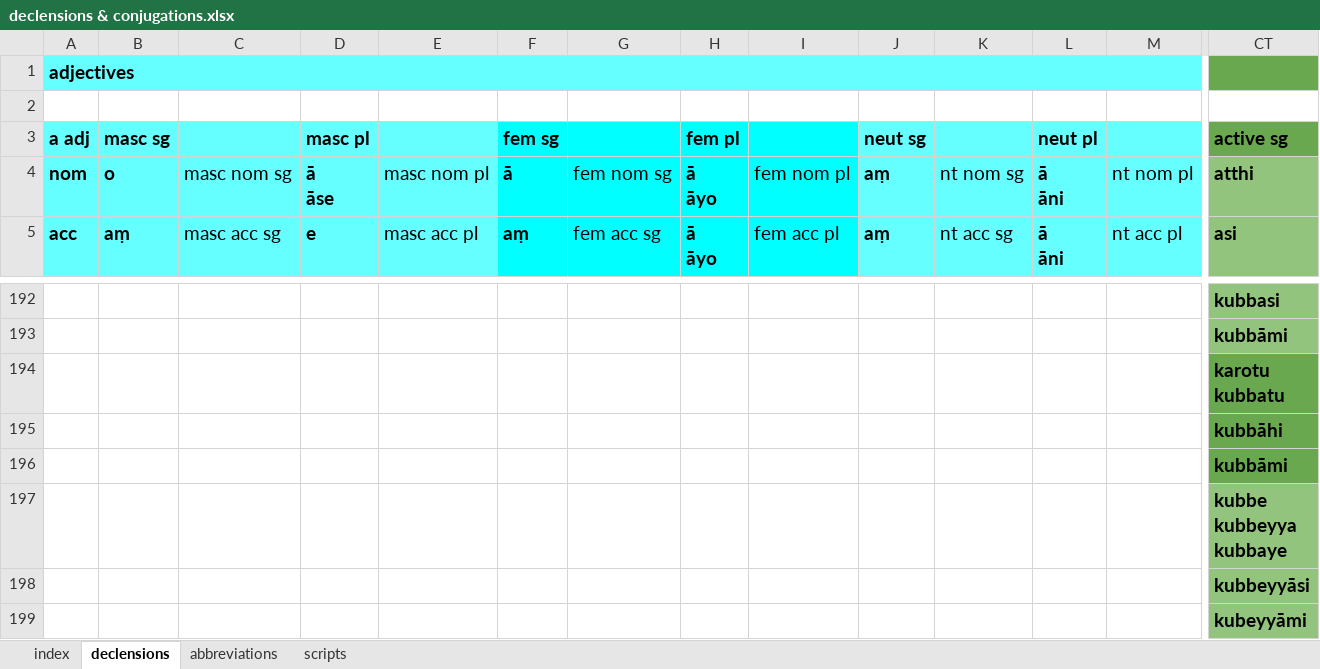
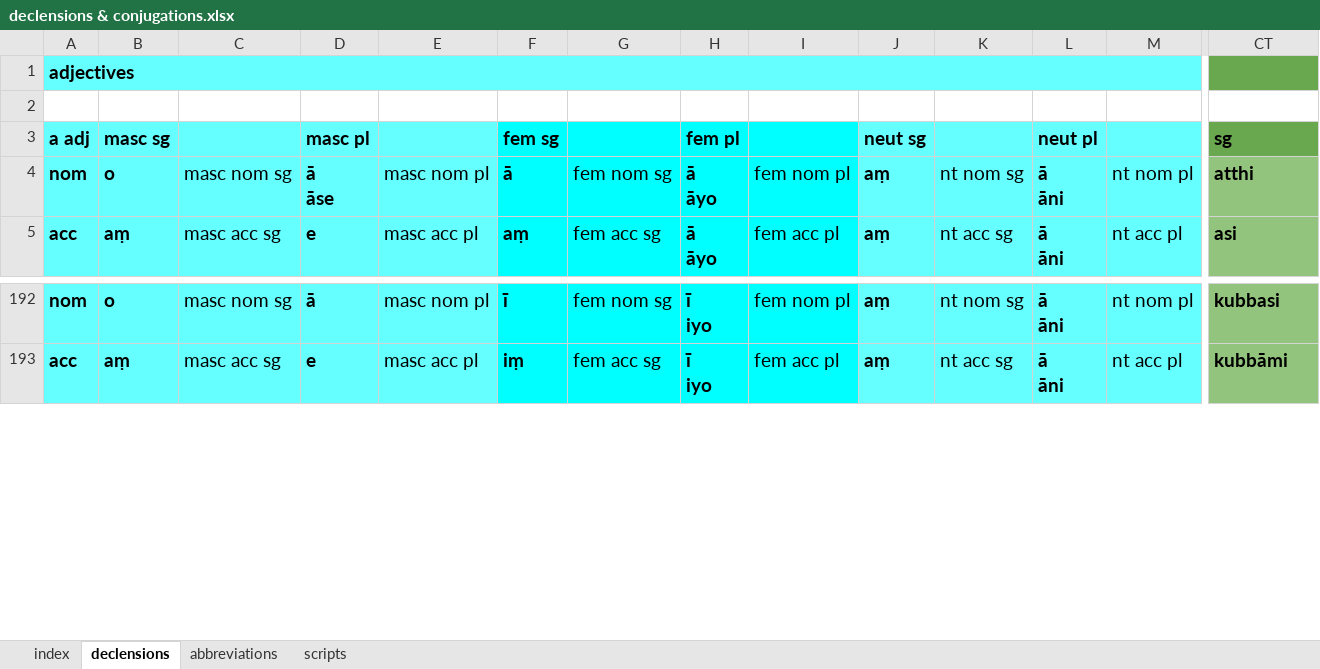
Before and after one commit to digitalpalidictionary/inflection-generator, an Excel workbook: declensions & conjugations.xlsx, sheet declensions, drawn as a sheet; only a part is shown, gaps mark what is left out; values as stored, in another font and other column widths than the file's, no borders; removed rows and columns are numbered as before the commit, all else as after; rows hold the shown columns only; ↵ is a line break in a cell; the diff covers the shown part only; the diff names each change by its address in the sheet, - before the commit and + after, or states it on an @@ line.

```diff
--- a/declensions & conjugations.xlsx (sheet declensions)
+++ b/declensions & conjugations.xlsx (sheet declensions)
-CT3: active sg
+CT3: sg
-A192:E193 fill: none
+A192:E193 fill: #66FFFF
-A192: (empty)
+A192: nom
-B192: (empty)
+B192: o
-C192: (empty)
+C192: masc nom sg
-D192: (empty)
+D192: ā
-E192: (empty)
+E192: masc nom pl
-F192:I193 fill: none
+F192:I193 fill: #00FFFF
-F192: (empty)
+F192: ī
-G192: (empty)
+G192: fem nom sg
-H192:H193: (empty)
+H192:H193: ī ↵ iyo
-I192: (empty)
+I192: fem nom pl
-J192:M193 fill: none
+J192:M193 fill: #66FFFF
-J192:J193: (empty)
+J192:J193: aṃ
-K192: (empty)
+K192: nt nom sg
-L192:L193: (empty)
+L192:L193: ā ↵ āni
-M192: (empty)
+M192: nt nom pl
-A193: (empty)
+A193: acc
-B193: (empty)
+B193: aṃ
-C193: (empty)
+C193: masc acc sg
-D193: (empty)
+D193: e
-E193: (empty)
+E193: masc acc pl
-F193: (empty)
+F193: iṃ
-G193: (empty)
+G193: fem acc sg
-I193: (empty)
+I193: fem acc pl
-K193: (empty)
+K193: nt acc sg
-M193: (empty)
+M193: nt acc pl
-row 194:  |  |  |  |  |  |  |  |  |  |  |  |  | karotu ↵ kubbatu
-row 195:  |  |  |  |  |  |  |  |  |  |  |  |  | kubbāhi
-row 196:  |  |  |  |  |  |  |  |  |  |  |  |  | kubbāmi
-row 197:  |  |  |  |  |  |  |  |  |  |  |  |  | kubbe ↵ kubbeyya ↵ kubbaye
-row 198:  |  |  |  |  |  |  |  |  |  |  |  |  | kubbeyyāsi
-row 199:  |  |  |  |  |  |  |  |  |  |  |  |  | kubeyyāmi
```
Also changed, not shown: 7 added rows, 1 removed row, 148 edited cells and cell formats elsewhere in this sheet, sheet index, 12 other files.
